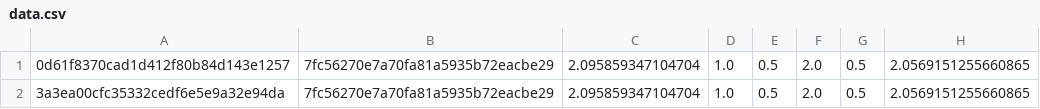
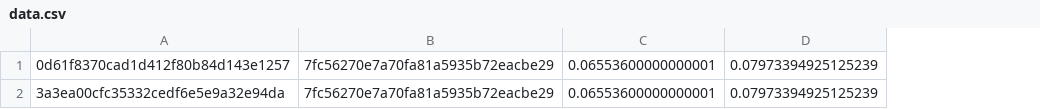
Before and after one commit to cptullio/Predicao-de-Links, a CSV file: PredLig/src/formating/data/formatado/arxiv/exemplomenor/data.csv, drawn as a sheet; removed rows and columns are numbered as before the commit, all else as after; the diff names each change by its address in the sheet, - before the commit and + after, or states it on an @@ line.

```diff
--- a/PredLig/src/formating/data/formatado/arxiv/exemplomenor/data.csv
+++ b/PredLig/src/formating/data/formatado/arxiv/exemplomenor/data.csv
-column C, rows 1-2: 2.095859347104704 | 2.095859347104704
-column D, rows 1-2: 1.0 | 1.0
-column E, rows 1-2: 0.5 | 0.5
-column F, rows 1-2: 2.0 | 2.0
-column G, rows 1-2: 0.5 | 0.5
-column H, rows 1-2: 2.0569151255660865 | 2.0569151255660865
+column C, rows 1-2: 0.06553600000000001 | 0.06553600000000001
+column D, rows 1-2: 0.07973394925125239 | 0.07973394925125239
```
Also changed, not shown: PredLig/src/formating/data/formatado/arxiv/exemplomenor/data.csv_normalizated.csv, 9 other files.
